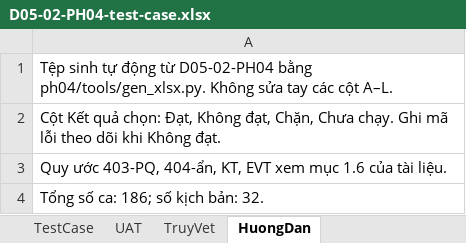
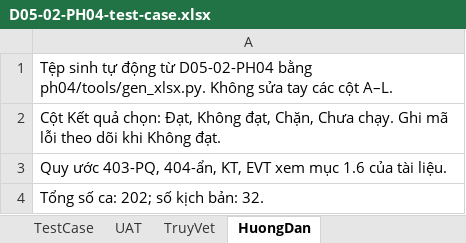
Before and after one commit to caprocute/DATAHUB, an Excel workbook: datahub-docs/05-kiem-thu/test-case/ph04/D05-02-PH04-test-case.xlsx, sheet HuongDan, drawn as a sheet; values as stored, in another font and other column widths than the file's, no borders; the diff names each change by its address in the sheet, - before the commit and + after, or states it on an @@ line.

```diff
--- a/datahub-docs/05-kiem-thu/test-case/ph04/D05-02-PH04-test-case.xlsx (sheet HuongDan)
+++ b/datahub-docs/05-kiem-thu/test-case/ph04/D05-02-PH04-test-case.xlsx (sheet HuongDan)
-A4: Tổng số ca: 186; số kịch bản: 32.
+A4: Tổng số ca: 202; số kịch bản: 32.
```
Also changed, not shown: sheet TestCase, sheet TruyVet, 35 other files.
